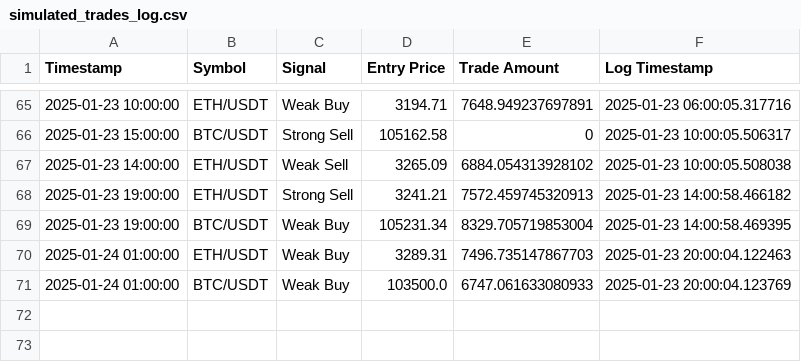
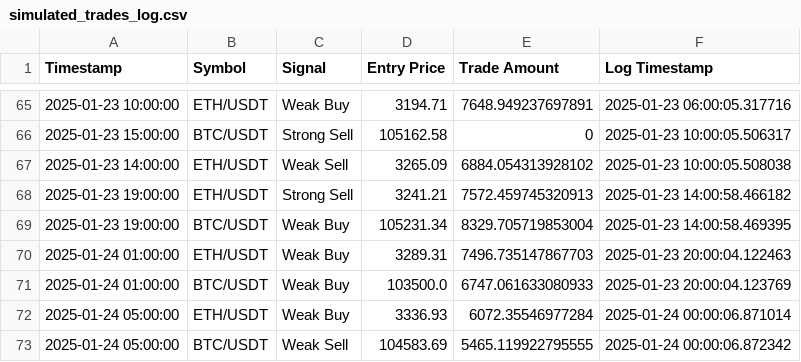
Before and after one commit to bspreston10/BTC-trading-bot, a CSV file: simulated_trades_log.csv, drawn as a sheet; only a part is shown, gaps mark what is left out; the diff names each change by its address in the sheet, - before the commit and + after, or states it on an @@ line.

```diff
--- a/simulated_trades_log.csv
+++ b/simulated_trades_log.csv
+row 72: 2025-01-24 05:00:00 | ETH/USDT | Weak Buy | 3336.93 | 6072.35546977284 | 2025-01-24 00:00:06.871014
+row 73: 2025-01-24 05:00:00 | BTC/USDT | Weak Sell | 104583.69 | 5465.119922795555 | 2025-01-24 00:00:06.872342
```
Also changed, not shown: 1 other file.
